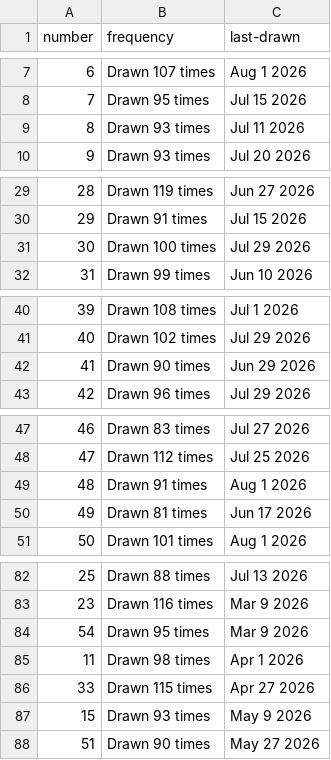
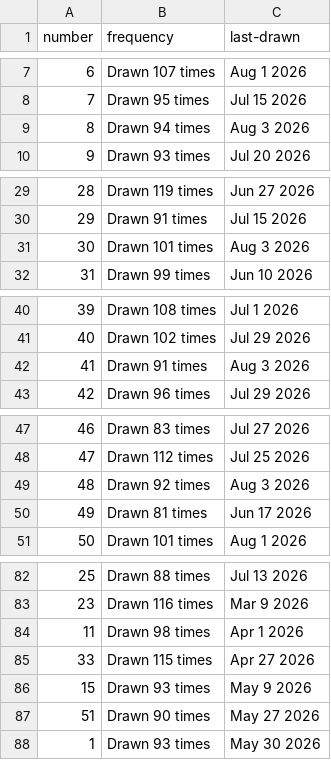
Before and after one commit to kv-hearst/powerball, a CSV file: data/main_ball_active.csv, drawn as a sheet; only a part is shown, gaps mark what is left out; the diff covers the shown part only.

```diff
--- a/data/main_ball_active.csv
+++ b/data/main_ball_active.csv
@@ -8,3 +8,3 @@ number,frequency,last-drawn
 7,Drawn 95 times,Jul 15 2026
-8,Drawn 93 times,Jul 11 2026
+8,Drawn 94 times,Aug 3 2026
 9,Drawn 93 times,Jul 20 2026
@@ -30,3 +30,3 @@ number,frequency,last-drawn
 29,Drawn 91 times,Jul 15 2026
-30,Drawn 100 times,Jul 29 2026
+30,Drawn 101 times,Aug 3 2026
 31,Drawn 99 times,Jun 10 2026
@@ -41,3 +41,3 @@ number,frequency,last-drawn
 40,Drawn 102 times,Jul 29 2026
-41,Drawn 90 times,Jun 29 2026
+41,Drawn 91 times,Aug 3 2026
 42,Drawn 96 times,Jul 29 2026
@@ -48,3 +48,3 @@ number,frequency,last-drawn
 47,Drawn 112 times,Jul 25 2026
-48,Drawn 91 times,Aug 1 2026
+48,Drawn 92 times,Aug 3 2026
 49,Drawn 81 times,Jun 17 2026
@@ -83,3 +83,2 @@ number,frequency,last-drawn
 23,Drawn 116 times,Mar 9 2026
-54,Drawn 95 times,Mar 9 2026
 11,Drawn 98 times,Apr 1 2026
@@ -88 +87,2 @@ number,frequency,last-drawn
 51,Drawn 90 times,May 27 2026
+1,Drawn 93 times,May 30 2026
```
Also changed, not shown: 2 edited cells elsewhere in this file, data/main_ball.csv, data/main_ball_cleaned.csv, 4 other files.
